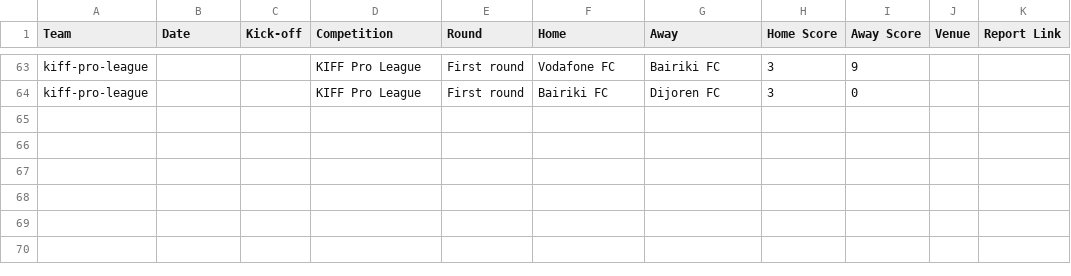
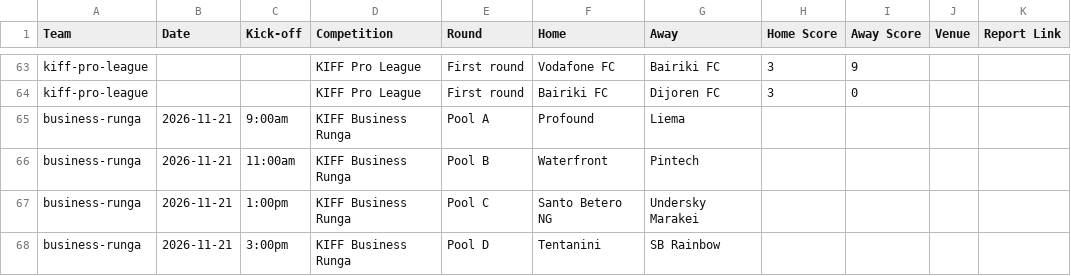
Before and after one commit to Webdog-Marketing/kiribati-islands-football-federation, a CSV file: airtable/Fixtures.csv, drawn as a sheet; only a part is shown, gaps mark what is left out.

```diff
--- a/airtable/Fixtures.csv
+++ b/airtable/Fixtures.csv
@@ -64 +64,5 @@ kiff-pro-league,,,KIFF Pro League,First round,Vodafone FC,Bairiki FC,3,9,,
 kiff-pro-league,,,KIFF Pro League,First round,Bairiki FC,Dijoren FC,3,0,,
+business-runga,2026-11-21,9:00am,KIFF Business Runga,Pool A,Profound,Liema,,,,
+business-runga,2026-11-21,11:00am,KIFF Business Runga,Pool B,Waterfront,Pintech,,,,
+business-runga,2026-11-21,1:00pm,KIFF Business Runga,Pool C,Santo Betero NG,Undersky Marakei,,,,
+business-runga,2026-11-21,3:00pm,KIFF Business Runga,Pool D,Tentanini,SB Rainbow,,,,
```
Also changed, not shown: airtable/Competitions.csv, airtable/News.csv, 6 other files.
